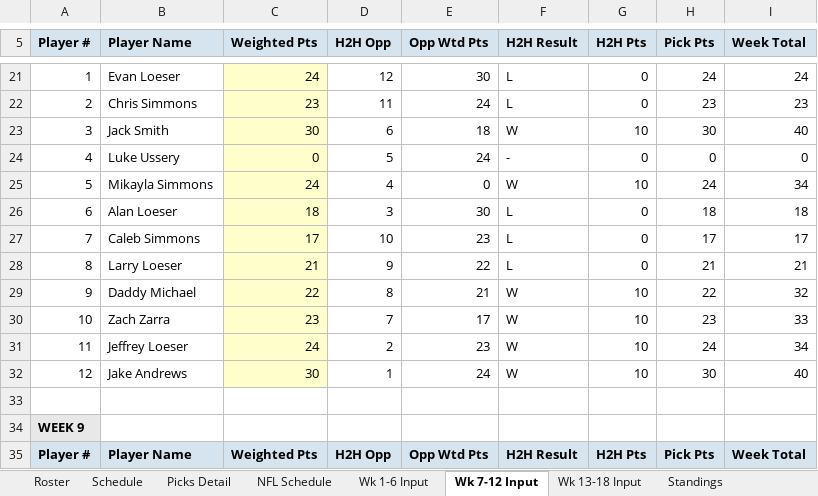
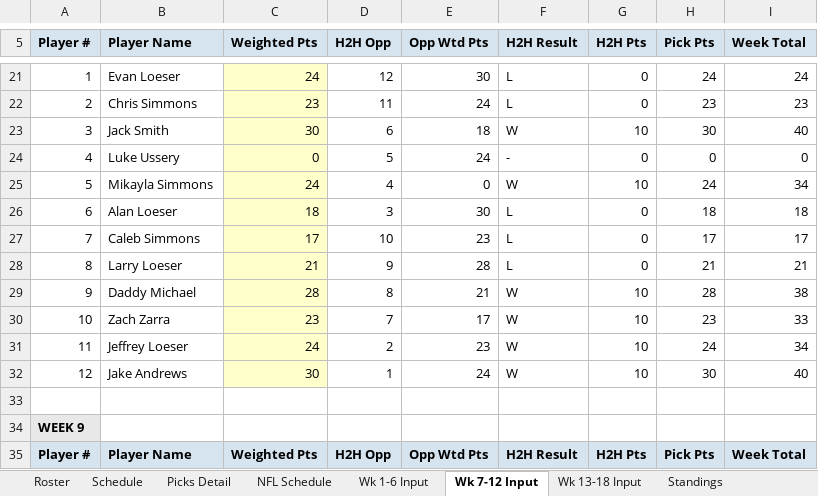
Before and after one commit to eloeser-1147/NFL-Picks-League, an Excel workbook: NFL_Picks_League_Tracker.xlsx, sheet Wk 7-12 Input, drawn as a sheet; only a part is shown, gaps mark what is left out; values as stored, in another font and other column widths than the file's, no borders; the diff names each change by its address in the sheet, - before the commit and + after, or states it on an @@ line.

Commit message:
Update NFL_Picks_League_Tracker.xlsx

```diff
--- a/NFL_Picks_League_Tracker.xlsx (sheet Wk 7-12 Input)
+++ b/NFL_Picks_League_Tracker.xlsx (sheet Wk 7-12 Input)
-E28 (Opp Wtd Pts): 22
+E28 (Opp Wtd Pts): 28
-C29 (Weighted Pts): 22
+C29 (Weighted Pts): 28
-H29 (Pick Pts): 22
+H29 (Pick Pts): 28
-I29 (Week Total): 32
+I29 (Week Total): 38
```
Also changed, not shown: sheet Standings, sheet Picks Detail, sheet Playoff Picture, sheet NFL Schedule, sheet Playoff Wild Card, sheet Roster.
